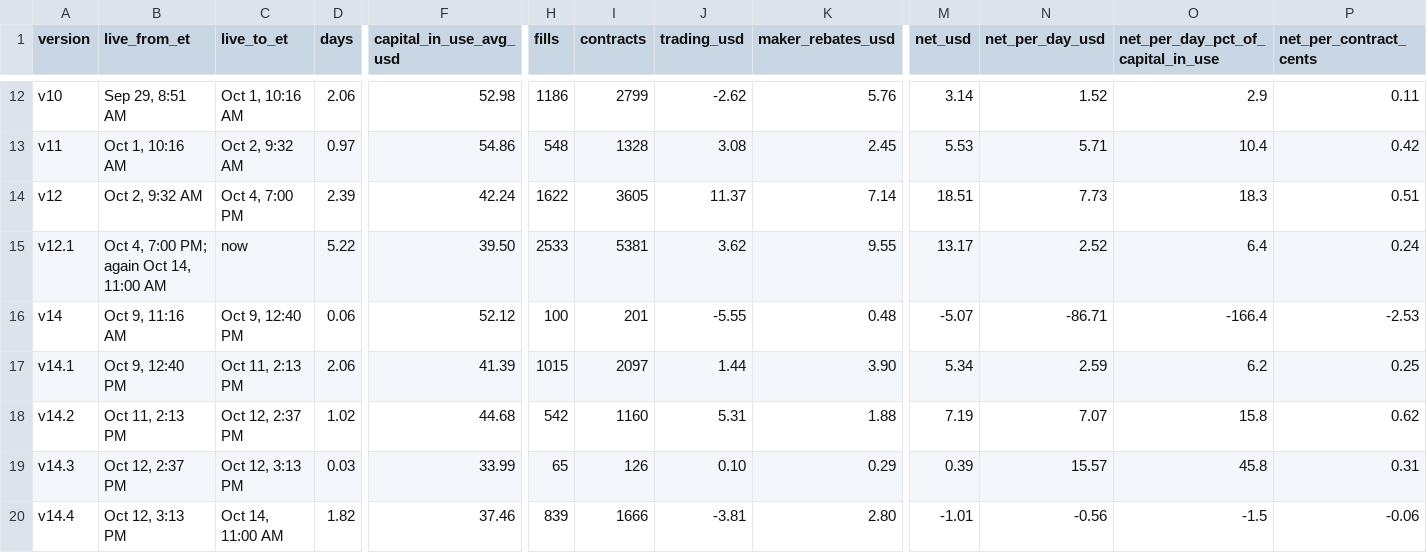
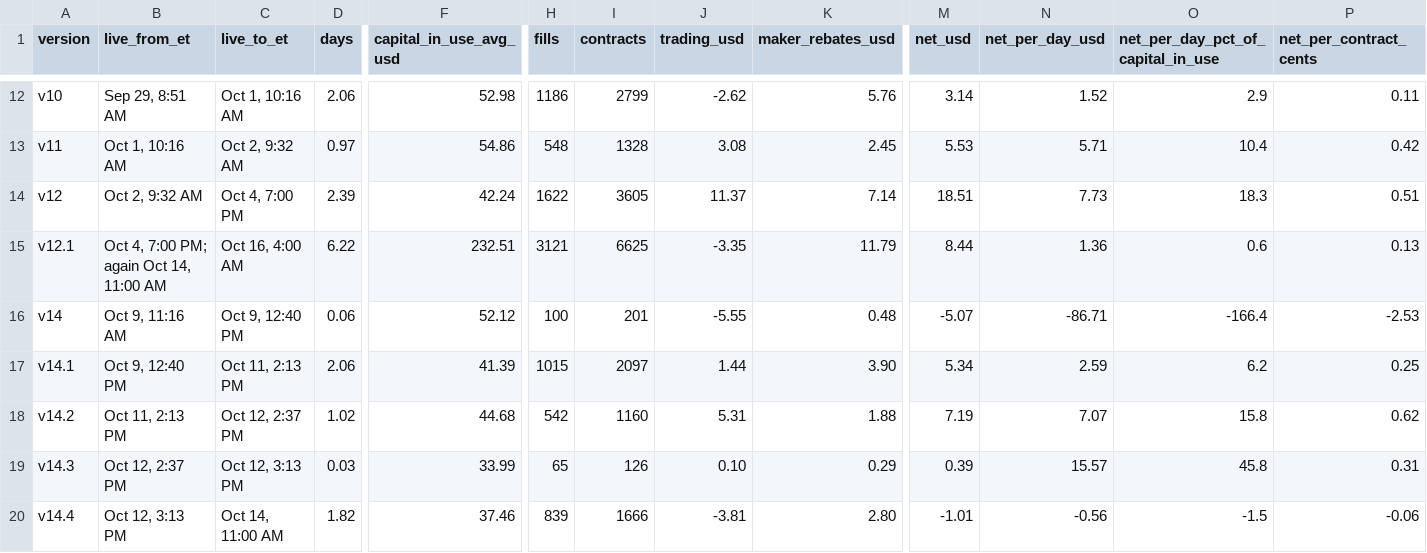
Before and after one commit to Tanuj-07/polymarket-market-making, a CSV file: data/versions.csv, drawn as a sheet; only a part is shown, gaps mark what is left out; the diff names each change by its address in the sheet, - before the commit and + after, or states it on an @@ line.

```diff
--- a/data/versions.csv
+++ b/data/versions.csv
-C15 (live_to_et): now
+C15 (live_to_et): Oct 16, 4:00 AM
-D15 (days): 5.22
+D15 (days): 6.22
-F15 (capital_in_use_avg_usd): 39.50
+F15 (capital_in_use_avg_usd): 232.51
-H15 (fills): 2533
+H15 (fills): 3121
-I15 (contracts): 5381
+I15 (contracts): 6625
-J15 (trading_usd): 3.62
+J15 (trading_usd): -3.35
-K15 (maker_rebates_usd): 9.55
+K15 (maker_rebates_usd): 11.79
-M15 (net_usd): 13.17
+M15 (net_usd): 8.44
-N15 (net_per_day_usd): 2.52
+N15 (net_per_day_usd): 1.36
-O15: 6.4
+O15: 0.6
-P15 (net_per_contract_cents): 0.24
+P15 (net_per_contract_cents): 0.13
```
Also changed, not shown: data/daily.csv, data/series.csv, 8 other files.
